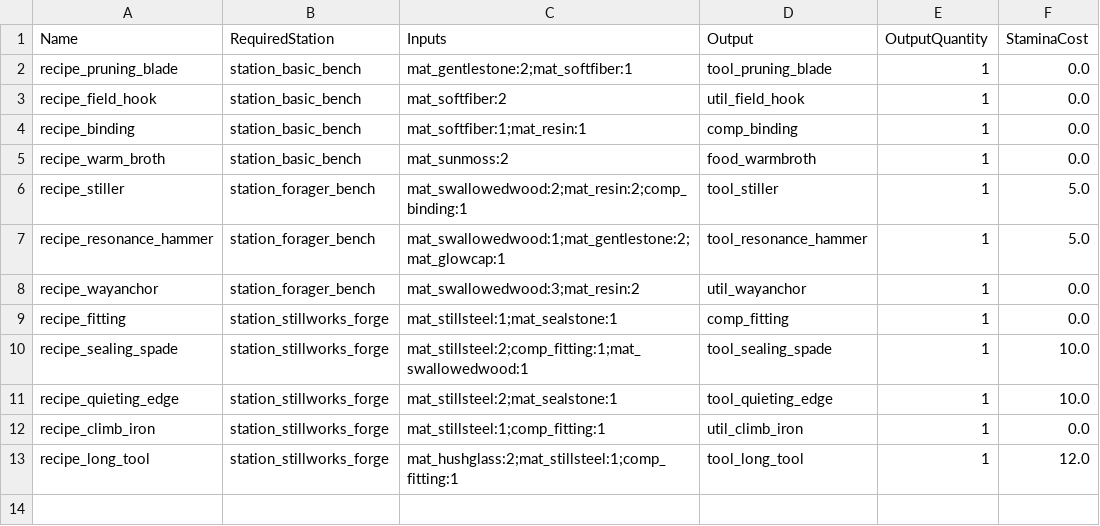
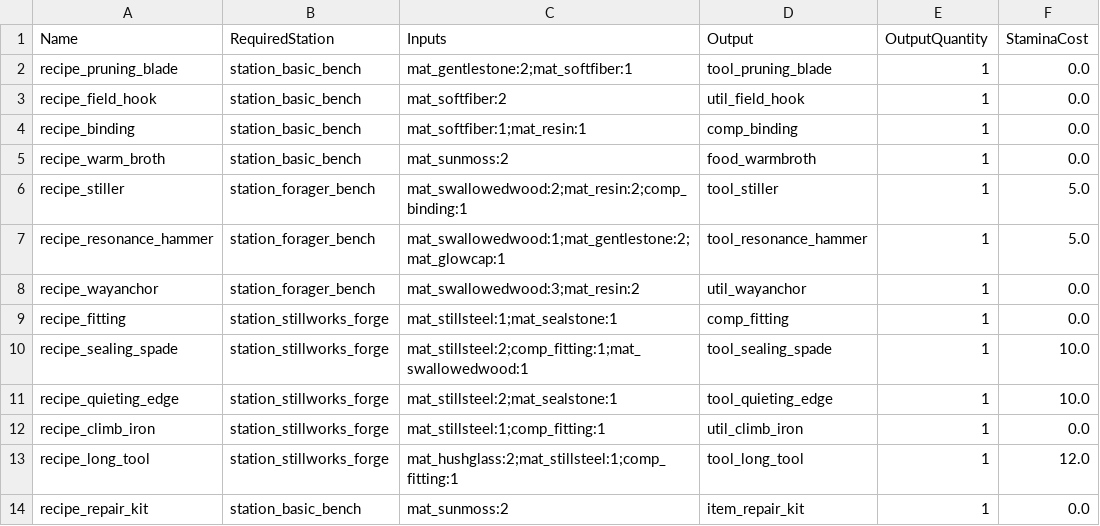
Before and after one commit to Aluchir/the-long-noon, a CSV file: Content/Data/Recipes.csv, drawn as a sheet.

```diff
--- a/Content/Data/Recipes.csv
+++ b/Content/Data/Recipes.csv
@@ -13 +13,2 @@ recipe_climb_iron,station_stillworks_forge,"mat_stillsteel:1;comp_fitting:1",uti
 recipe_long_tool,station_stillworks_forge,"mat_hushglass:2;mat_stillsteel:1;comp_fitting:1",tool_long_tool,1,12.0
+recipe_repair_kit,station_basic_bench,"mat_sunmoss:2",item_repair_kit,1,0.0
```
Also changed, not shown: Content/Data/Items.csv, 13 other files.
